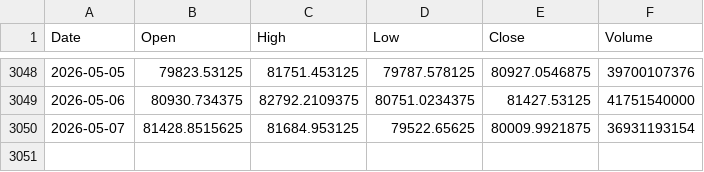
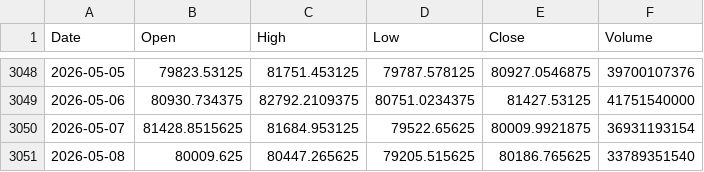
Before and after one commit to twangnhat-05/NGHIENCUUKHOAHOC, a CSV file: data/raw/BTC_ohlcv.csv, drawn as a sheet; only a part is shown, gaps mark what is left out; the diff names each change by its address in the sheet, - before the commit and + after, or states it on an @@ line.

Commit message:
chore(data): daily refresh 2026-05-10T05:43Z

```diff
--- a/data/raw/BTC_ohlcv.csv
+++ b/data/raw/BTC_ohlcv.csv
+row 3051: 2026-05-08 | 80009.625 | 80447.265625 | 79205.515625 | 80186.765625 | 33789351540
```
Also changed, not shown: data/raw/Gold_Futures_ohlcv.csv, data/raw/Oil_WTI_ohlcv.csv, 1 other file.
